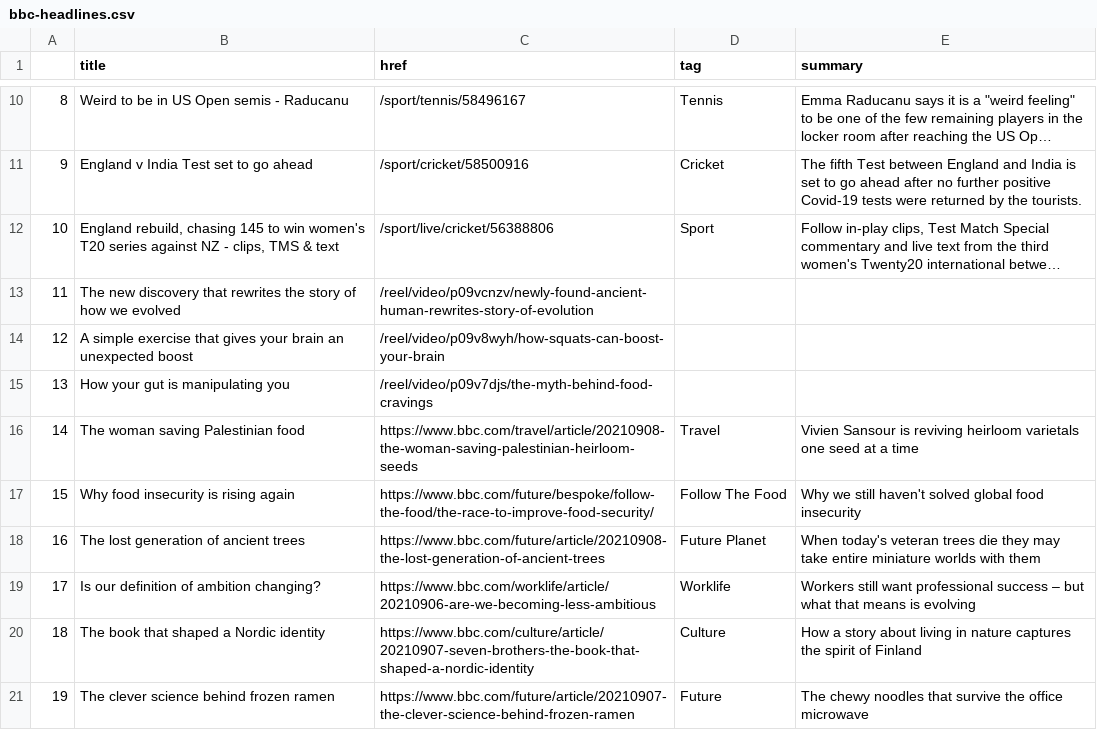
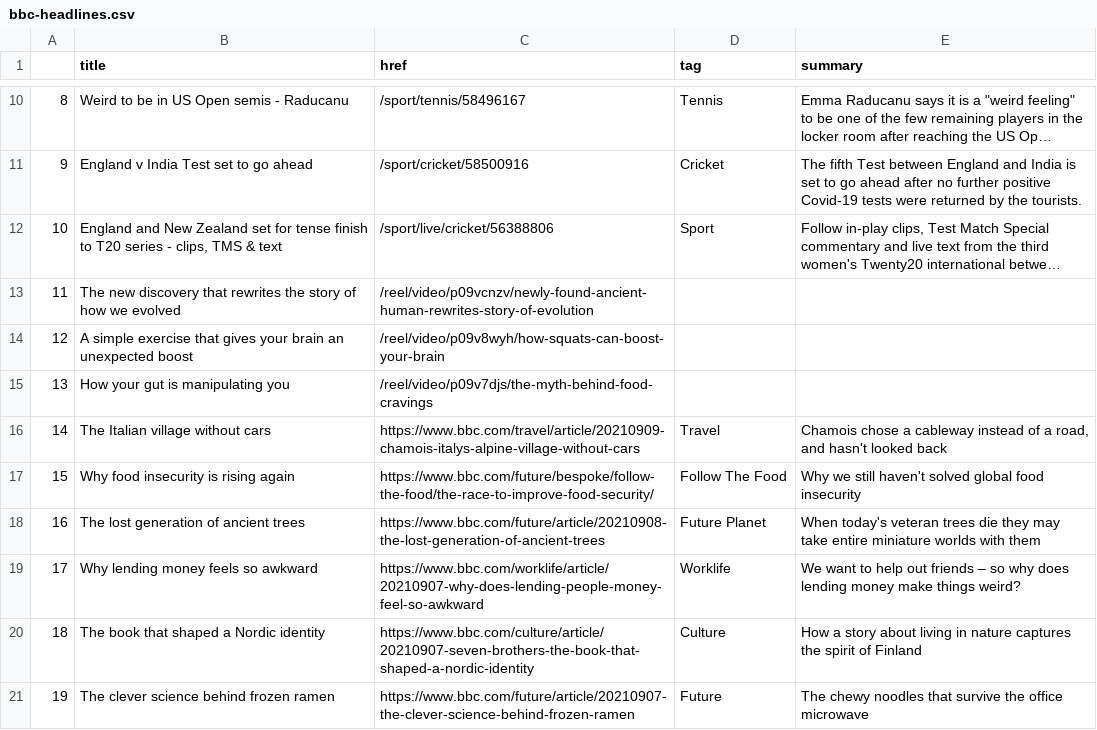
Before and after one commit to alyssafrndz/automatic-scraper, a CSV file: bbc-headlines.csv, drawn as a sheet; only a part is shown, gaps mark what is left out; long unchanged cells end in …; the diff names each change by its address in the sheet, - before the commit and + after, or states it on an @@ line.

```diff
--- a/bbc-headlines.csv
+++ b/bbc-headlines.csv
-B12 (title): England rebuild, chasing 145 to win women's T20 series against NZ - clips,…
+B12 (title): England and New Zealand set for tense finish to T20 series - clips,…
-B16 (title): The woman saving Palestinian food
+B16 (title): The Italian village without cars
-C16 (href): https://www.bbc.com/travel/article/20210908-the-woman-saving-palestinian-heirloom-seeds
+C16 (href): https://www.bbc.com/travel/article/20210909-chamois-italys-alpine-village-without-cars
-E16 (summary): Vivien Sansour is reviving heirloom varietals one seed at a time
+E16 (summary): Chamois chose a cableway instead of a road, and hasn't looked back
-B19 (title): Is our definition of ambition changing?
+B19 (title): Why lending money feels so awkward
-C19 (href): https://www.bbc.com/worklife/article/20210906-are-we-becoming-less-ambitious
+C19 (href): https://www.bbc.com/worklife/article/20210907-why-does-lending-people-money-feel-so-awkward
-E19 (summary): Workers still want professional success – but what that means is evolving
+E19 (summary): We want to help out friends – so why does lending money make things weird?
```
